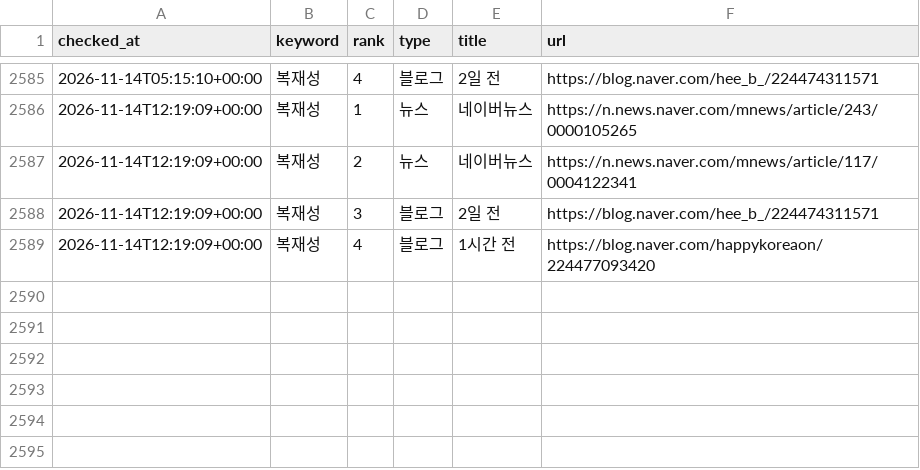
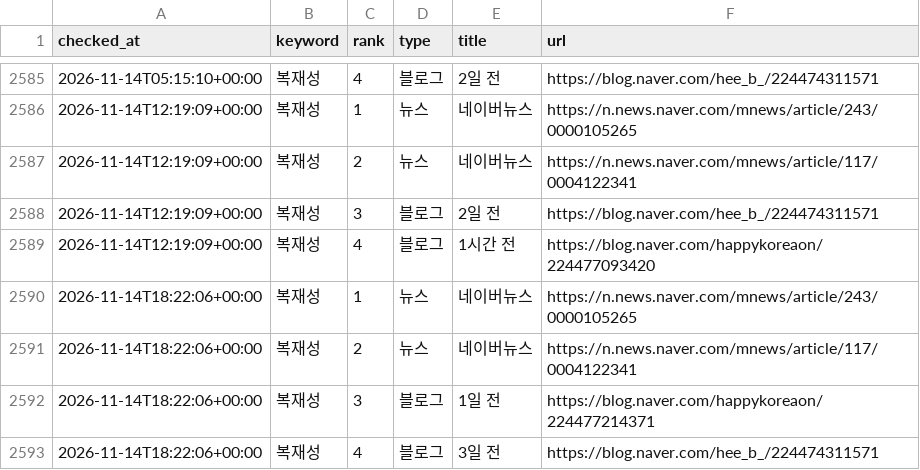
Before and after one commit to hanjaein/jisikgwangjang, a CSV file: data/naver_ranking_history.csv, drawn as a sheet; only a part is shown, gaps mark what is left out.

```diff
--- a/data/naver_ranking_history.csv
+++ b/data/naver_ranking_history.csv
@@ -2589 +2589,5 @@ checked_at,keyword,rank,type,title,url
 2026-11-14T12:19:09+00:00,복재성,4,블로그,1시간 전,https://blog.naver.com/happykoreaon/224477093420
+2026-11-14T18:22:06+00:00,복재성,1,뉴스,네이버뉴스,https://n.news.naver.com/mnews/article/243/0000105265
+2026-11-14T18:22:06+00:00,복재성,2,뉴스,네이버뉴스,https://n.news.naver.com/mnews/article/117/0004122341
+2026-11-14T18:22:06+00:00,복재성,3,블로그,1일 전,https://blog.naver.com/happykoreaon/224477214371
+2026-11-14T18:22:06+00:00,복재성,4,블로그,3일 전,https://blog.naver.com/hee_b_/224474311571
```
Also changed, not shown: 1 other file.
